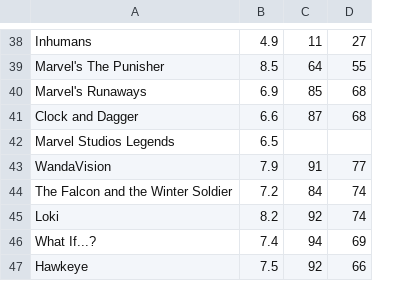
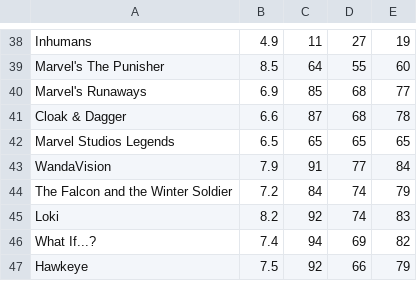
Before and after one commit to Suriya-Prasad/MCU-Actors---Movies-Series-Network-Analysis, a CSV file: SENA_DataSet - MCUCriticRatingList.csv, drawn as a sheet; only a part is shown, gaps mark what is left out; the diff covers the shown part only; the diff names each change by its address in the sheet, - before the commit and + after, or states it on an @@ line.

```diff
--- a/SENA_DataSet - MCUCriticRatingList.csv
+++ b/SENA_DataSet - MCUCriticRatingList.csv
+column E, rows 38-47: 19 | 60 | 77 | 78 | 65 | 84 | 79 | 83 | 82 | 79
-A41: Clock and Dagger
+A41: Cloak & Dagger
-C42: (empty)
+C42: 65
-D42: (empty)
+D42: 65
```
Also changed, not shown: 14 added rows, 1 removed row and 1 edited cell elsewhere in this file, SENA_DataSet - MCUActorList.csv, 5 other files.
